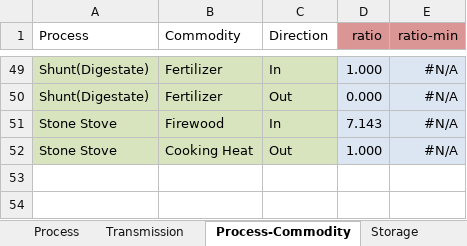
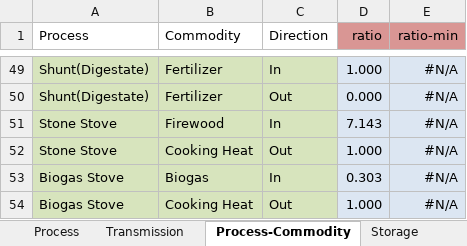
Before and after one commit to adelibs/urbs, an Excel workbook: Village.xlsx, sheet Process-Commodity, drawn as a sheet; only a part is shown, gaps mark what is left out; values as stored, in another font and other column widths than the file's, no borders; conditional formats not drawn; the diff names each change by its address in the sheet, - before the commit and + after, or states it on an @@ line.

```diff
--- a/Village.xlsx (sheet Process-Commodity)
+++ b/Village.xlsx (sheet Process-Commodity)
+row 53: Biogas Stove | Biogas | In | 0.303 | #N/A
+row 54: Biogas Stove | Cooking Heat | Out | 1.000 | #N/A
```
Also changed, not shown: sheet Process, sheet Storage, 2 other files.
